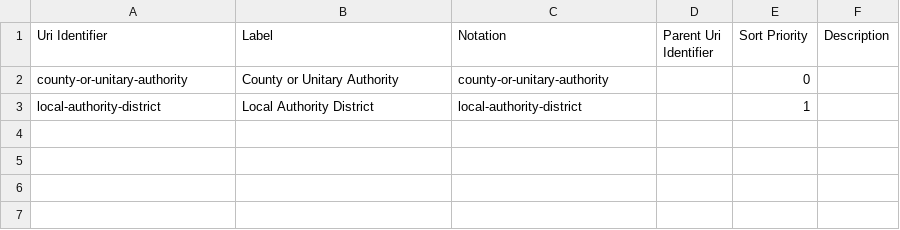
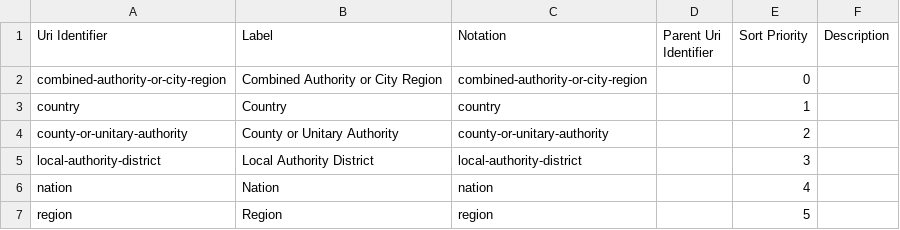
Before and after one commit to GSS-Cogs/family-ESS, a CSV file: out/4g-coverage/4g-coverage/geography-type.csv, drawn as a sheet.

```diff
--- a/out/4g-coverage/4g-coverage/geography-type.csv
+++ b/out/4g-coverage/4g-coverage/geography-type.csv
@@ -1,3 +1,7 @@
 Uri Identifier,Label,Notation,Parent Uri Identifier,Sort Priority,Description
-county-or-unitary-authority,County or Unitary Authority,county-or-unitary-authority,,0,
-local-authority-district,Local Authority District,local-authority-district,,1,
+combined-authority-or-city-region,Combined Authority or City Region,combined-authority-or-city-region,,0,
+country,Country,country,,1,
+county-or-unitary-authority,County or Unitary Authority,county-or-unitary-authority,,2,
+local-authority-district,Local Authority District,local-authority-district,,3,
+nation,Nation,nation,,4,
+region,Region,region,,5,
```
Also changed, not shown: out/4g-coverage/4g-coverage/area-name.csv, out/4g-coverage/4g-coverage/ons-geography-code.csv, 12 other files.
